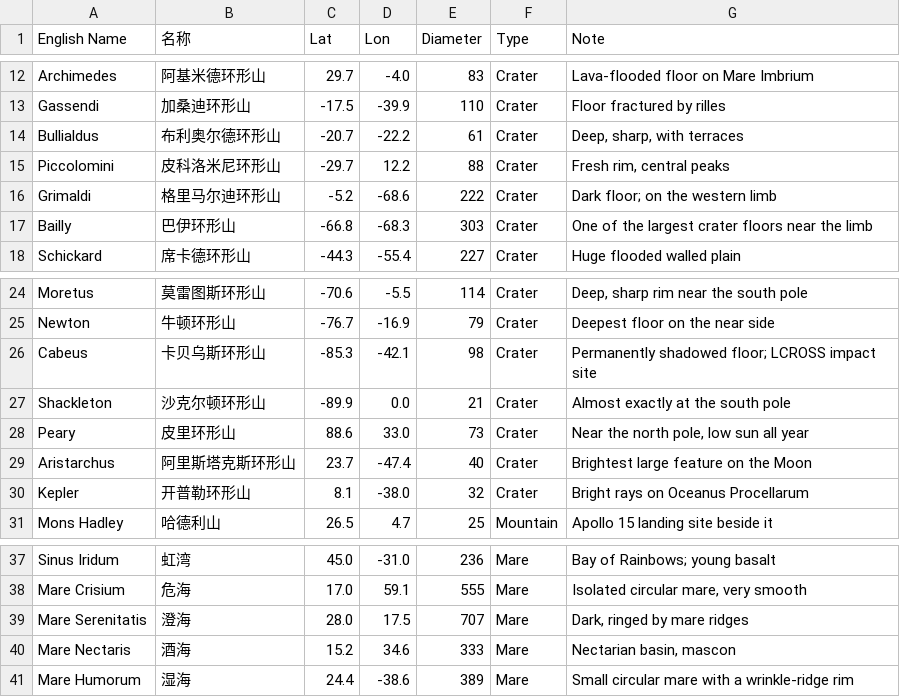
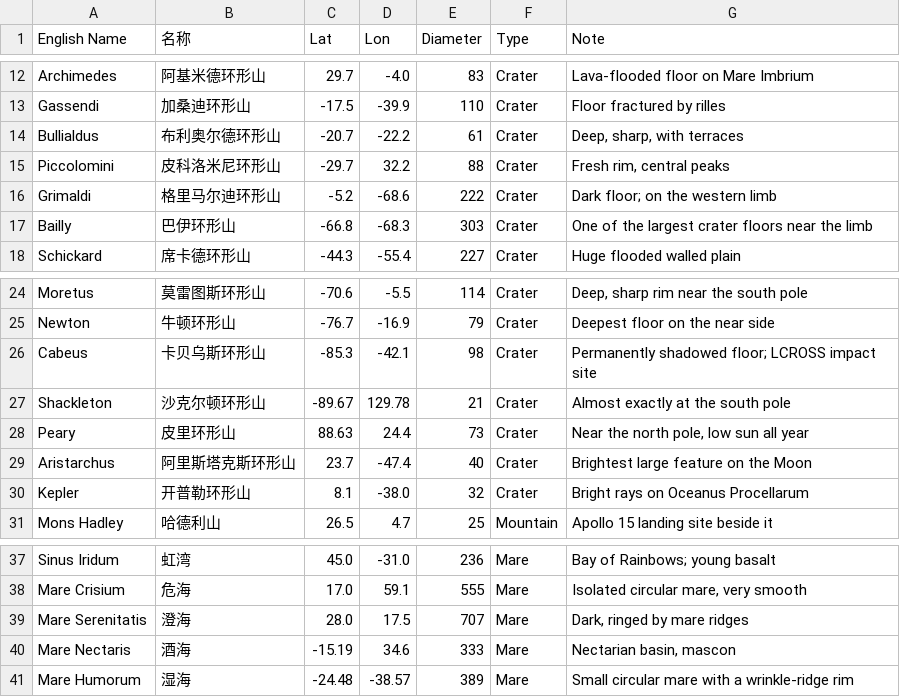
Before and after one commit to 10deg/tsukikage, a CSV file: src/moonlib/data/lunar_features.csv, drawn as a sheet; only a part is shown, gaps mark what is left out.

```diff
--- a/src/moonlib/data/lunar_features.csv
+++ b/src/moonlib/data/lunar_features.csv
@@ -14,3 +14,3 @@ Gassendi,加桑迪环形山,-17.5,-39.9,110,Crater,"Floor fractured by rilles"
 Bullialdus,布利奥尔德环形山,-20.7,-22.2,61,Crater,"Deep, sharp, with terraces"
-Piccolomini,皮科洛米尼环形山,-29.7,12.2,88,Crater,"Fresh rim, central peaks"
+Piccolomini,皮科洛米尼环形山,-29.7,32.2,88,Crater,"Fresh rim, central peaks"
 Grimaldi,格里马尔迪环形山,-5.2,-68.6,222,Crater,"Dark floor; on the western limb"
@@ -26,4 +26,4 @@ Newton,牛顿环形山,-76.7,-16.9,79,Crater,"Deepest floor on the near side"
 Cabeus,卡贝乌斯环形山,-85.3,-42.1,98,Crater,"Permanently shadowed floor; LCROSS impact site"
-Shackleton,沙克尔顿环形山,-89.9,0.0,21,Crater,"Almost exactly at the south pole"
-Peary,皮里环形山,88.6,33.0,73,Crater,"Near the north pole, low sun all year"
+Shackleton,沙克尔顿环形山,-89.67,129.78,21,Crater,"Almost exactly at the south pole"
+Peary,皮里环形山,88.63,24.4,73,Crater,"Near the north pole, low sun all year"
 Aristarchus,阿里斯塔克斯环形山,23.7,-47.4,40,Crater,"Brightest large feature on the Moon"
@@ -39,3 +39,3 @@ Mare Crisium,危海,17.0,59.1,555,Mare,"Isolated circular mare, very smooth"
 Mare Serenitatis,澄海,28.0,17.5,707,Mare,"Dark, ringed by mare ridges"
-Mare Nectaris,酒海,15.2,34.6,333,Mare,"Nectarian basin, mascon"
-Mare Humorum,湿海,24.4,-38.6,389,Mare,"Small circular mare with a wrinkle-ridge rim"
+Mare Nectaris,酒海,-15.19,34.6,333,Mare,"Nectarian basin, mascon"
+Mare Humorum,湿海,-24.48,-38.57,389,Mare,"Small circular mare with a wrinkle-ridge rim"
```
Also changed, not shown: src/moonlib/data/libration_targets.csv, src/moonlib/data/lunar_nomenclature.csv, 38 other files.
